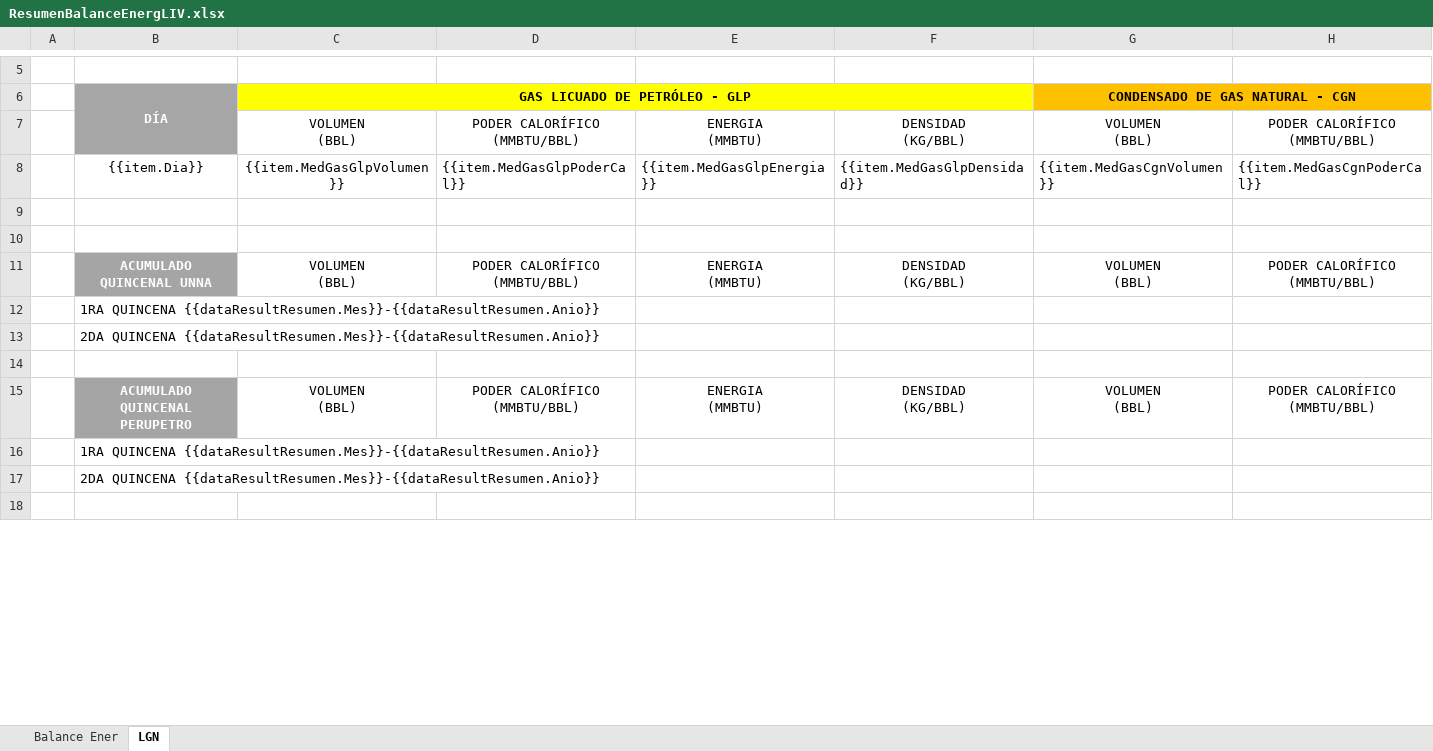
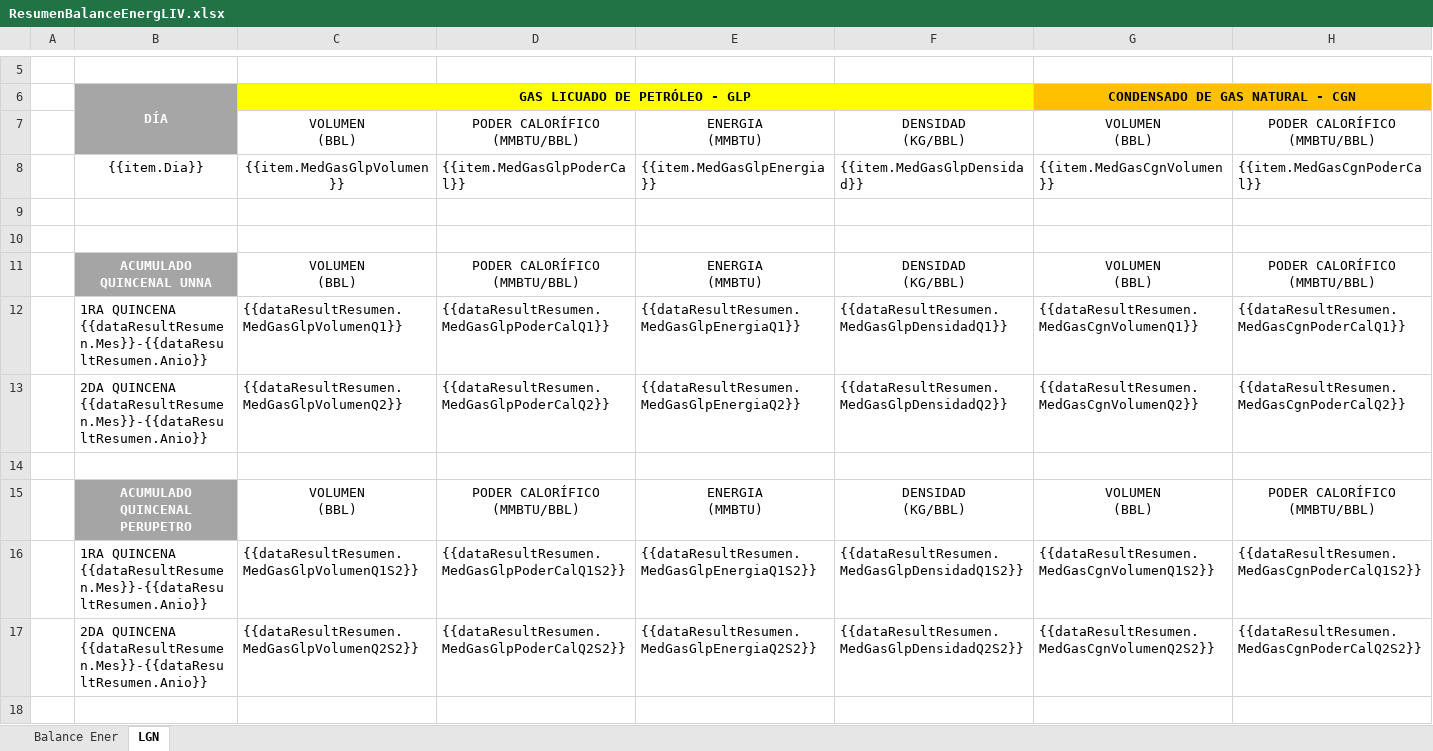
Before and after one commit to extspperu/UnnaReportesOperativos, an Excel workbook: Unna.OperationalReport.WebSite/wwwroot/plantillas/reporte/quincenal/ResumenBalanceEnergLIV.xlsx, sheet LGN, drawn as a sheet; only a part is shown, gaps mark what is left out; values as stored, in another font and other column widths than the file's, no borders; removed rows and columns are numbered as before the commit, all else as after; rows hold the shown columns only; the diff covers the shown part only; the diff names each change by its address in the sheet, - before the commit and + after, or states it on an @@ line.

Commit message:
Cambios Reporte Quincenal

```diff
--- a/Unna.OperationalReport.WebSite/wwwroot/plantillas/reporte/quincenal/ResumenBalanceEnergLIV.xlsx (sheet LGN)
+++ b/Unna.OperationalReport.WebSite/wwwroot/plantillas/reporte/quincenal/ResumenBalanceEnergLIV.xlsx (sheet LGN)
-row 12:  | 1RA QUINCENA {{dataResultResumen.Mes}}-{{dataResultResumen.Anio}}
-row 13:  | 2DA QUINCENA {{dataResultResumen.Mes}}-{{dataResultResumen.Anio}}
+row 12:  | 1RA QUINCENA {{dataResultResumen.Mes}}-{{dataResultResumen.Anio}} | {{dataResultResumen.MedGasGlpVolumenQ1}} | {{dataResultResumen.MedGasGlpPoderCalQ1}} | {{dataResultResumen.MedGasGlpEnergiaQ1}} | {{dataResultResumen.MedGasGlpDensidadQ1}} | {{dataResultResumen.MedGasCgnVolumenQ1}} | {{dataResultResumen.MedGasCgnPoderCalQ1}}
+row 13:  | 2DA QUINCENA {{dataResultResumen.Mes}}-{{dataResultResumen.Anio}} | {{dataResultResumen.MedGasGlpVolumenQ2}} | {{dataResultResumen.MedGasGlpPoderCalQ2}} | {{dataResultResumen.MedGasGlpEnergiaQ2}} | {{dataResultResumen.MedGasGlpDensidadQ2}} | {{dataResultResumen.MedGasCgnVolumenQ2}} | {{dataResultResumen.MedGasCgnPoderCalQ2}}
-row 16:  | 1RA QUINCENA {{dataResultResumen.Mes}}-{{dataResultResumen.Anio}}
-row 17:  | 2DA QUINCENA {{dataResultResumen.Mes}}-{{dataResultResumen.Anio}}
+row 16:  | 1RA QUINCENA {{dataResultResumen.Mes}}-{{dataResultResumen.Anio}} | {{dataResultResumen.MedGasGlpVolumenQ1S2}} | {{dataResultResumen.MedGasGlpPoderCalQ1S2}} | {{dataResultResumen.MedGasGlpEnergiaQ1S2}} | {{dataResultResumen.MedGasGlpDensidadQ1S2}} | {{dataResultResumen.MedGasCgnVolumenQ1S2}} | {{dataResultResumen.MedGasCgnPoderCalQ1S2}}
+row 17:  | 2DA QUINCENA {{dataResultResumen.Mes}}-{{dataResultResumen.Anio}} | {{dataResultResumen.MedGasGlpVolumenQ2S2}} | {{dataResultResumen.MedGasGlpPoderCalQ2S2}} | {{dataResultResumen.MedGasGlpEnergiaQ2S2}} | {{dataResultResumen.MedGasGlpDensidadQ2S2}} | {{dataResultResumen.MedGasCgnVolumenQ2S2}} | {{dataResultResumen.MedGasCgnPoderCalQ2S2}}
```
Also changed, not shown: 2 added rows, 2 removed rows and 10 edited cells elsewhere in this sheet, 12 other files.
